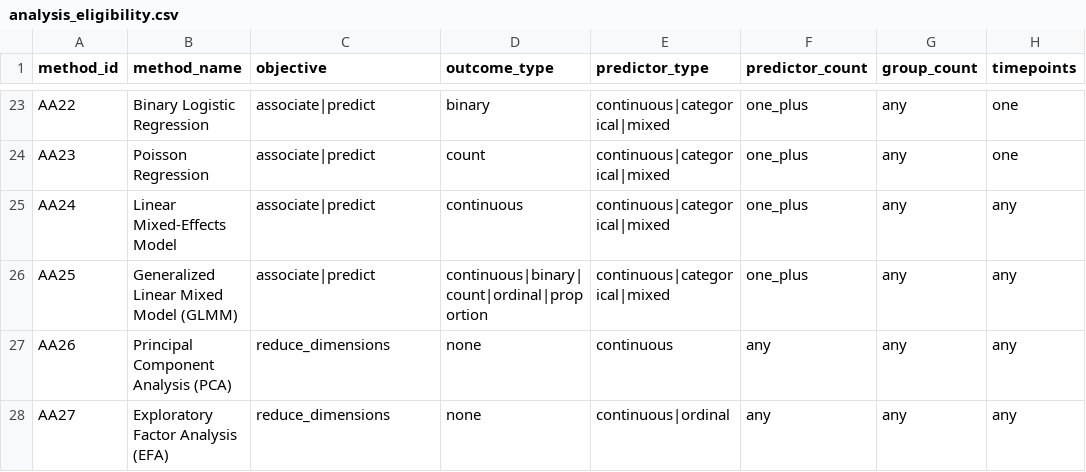
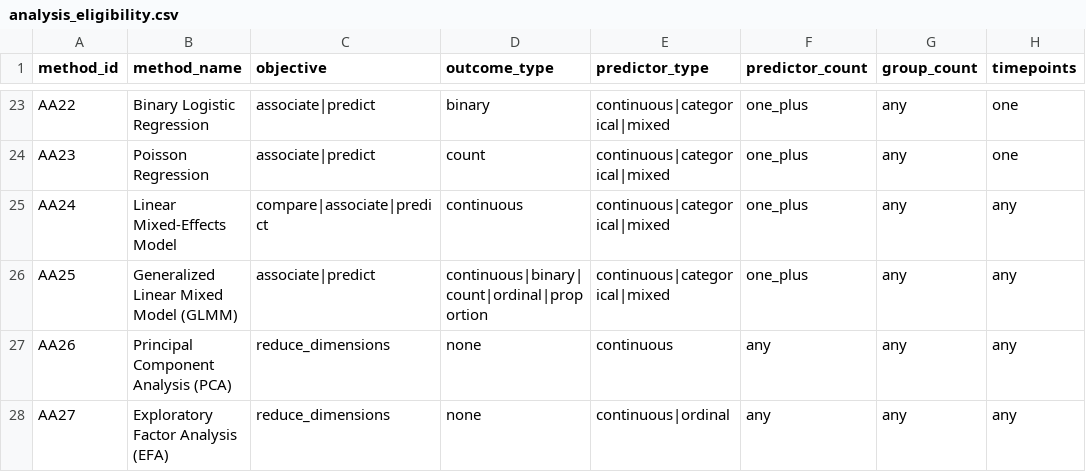
Before and after one commit to TaggTechRnD/AdamsAnalysis, a CSV file: data-raw/analysis_eligibility.csv, drawn as a sheet; only a part is shown, gaps mark what is left out; the diff names each change by its address in the sheet, - before the commit and + after, or states it on an @@ line.

Commit message:
Refining eligibility criteria, adding in some more logic, and testing rigorously.

```diff
--- a/data-raw/analysis_eligibility.csv
+++ b/data-raw/analysis_eligibility.csv
-C25 (objective): associate|predict
+C25 (objective): compare|associate|predict
```
Also changed, not shown: 9 other files.
